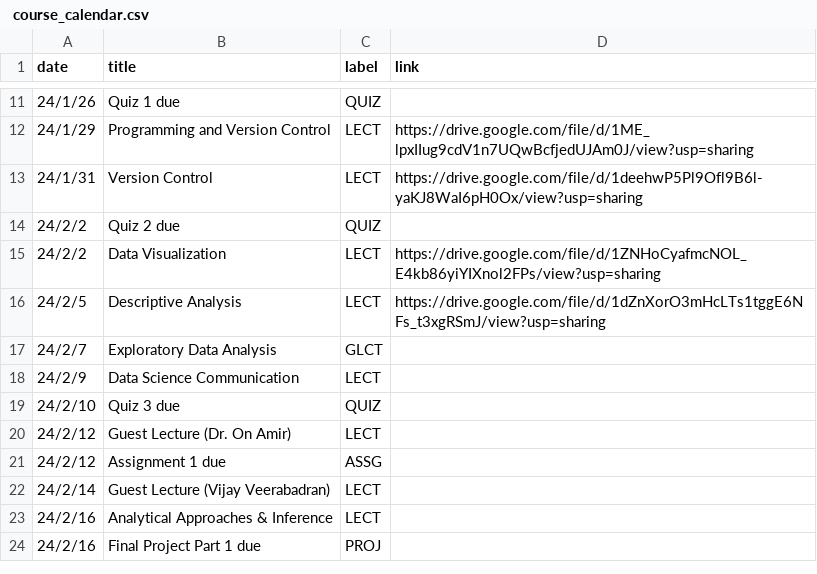
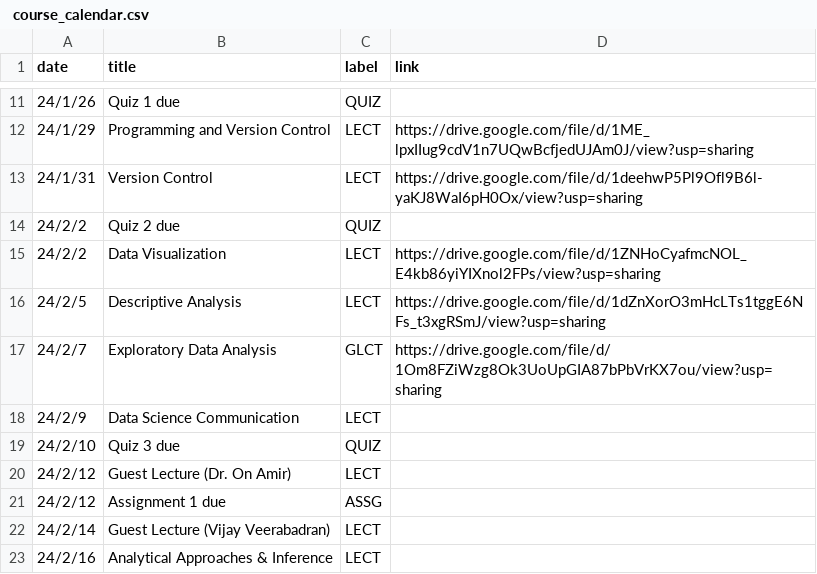
Before and after one commit to mkhosla-ucsd/cogs138, a CSV file: _data/wi24/ course_calendar.csv, drawn as a sheet; only a part is shown, gaps mark what is left out; the shorter side is filled out with more unchanged rows.

Commit message:
lecture eda

```diff
--- a/_data/wi24/ course_calendar.csv
+++ b/_data/wi24/ course_calendar.csv
@@ -16,3 +16,3 @@ date,title,label,link
 24/2/5,Descriptive Analysis ,LECT,https://drive.google.com/file/d/1dZnXorO3mHcLTs1tggE6NFs_t3xgRSmJ/view?usp=sharing
-24/2/7,Exploratory Data Analysis,GLCT,
+24/2/7,Exploratory Data Analysis,GLCT,https://drive.google.com/file/d/1Om8FZiWzg8Ok3UoUpGIA87bPbVrKX7ou/view?usp=sharing
 24/2/9,Data Science Communication,LECT,
```
